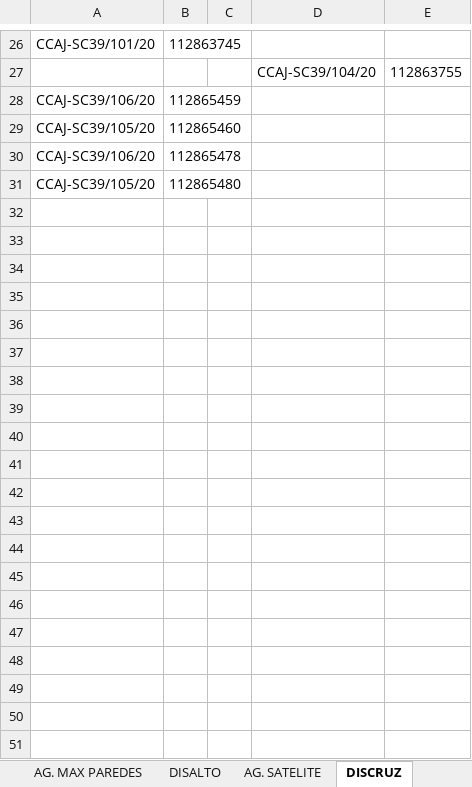
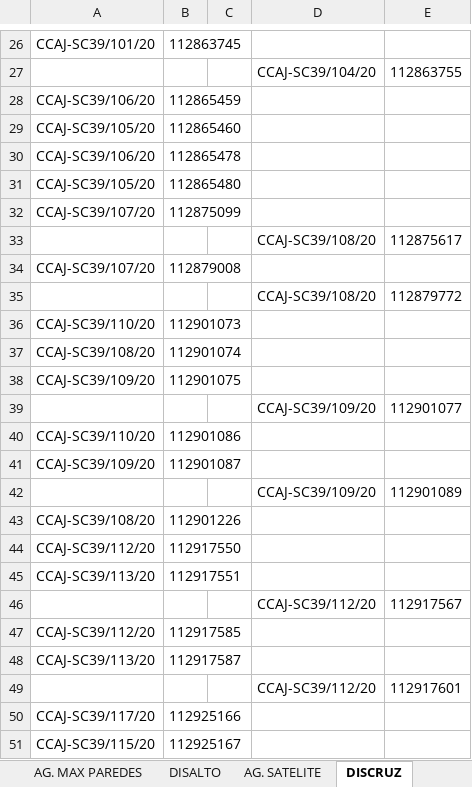
Before and after one commit to cristhiaml95/Traslado-de-tesoreria-B5, an Excel workbook: Migraciones/ASIG-NDOC.xlsx, sheet DISCRUZ, drawn as a sheet; only a part is shown, gaps mark what is left out; values as stored, in another font and other column widths than the file's, no borders; charts and pictures not drawn; the diff covers the shown part only; the diff names each change by its address in the sheet, - before the commit and + after, or states it on an @@ line.

```diff
--- a/Migraciones/ASIG-NDOC.xlsx (sheet DISCRUZ)
+++ b/Migraciones/ASIG-NDOC.xlsx (sheet DISCRUZ)
+row 32: CCAJ-SC39/107/20 | 112875099
+row 33:  |  |  | CCAJ-SC39/108/20 | 112875617
+row 34: CCAJ-SC39/107/20 | 112879008
+row 35:  |  |  | CCAJ-SC39/108/20 | 112879772
+row 36: CCAJ-SC39/110/20 | 112901073
+row 37: CCAJ-SC39/108/20 | 112901074
+row 38: CCAJ-SC39/109/20 | 112901075
+row 39:  |  |  | CCAJ-SC39/109/20 | 112901077
+row 40: CCAJ-SC39/110/20 | 112901086
+row 41: CCAJ-SC39/109/20 | 112901087
+row 42:  |  |  | CCAJ-SC39/109/20 | 112901089
+row 43: CCAJ-SC39/108/20 | 112901226
+row 44: CCAJ-SC39/112/20 | 112917550
+row 45: CCAJ-SC39/113/20 | 112917551
+row 46:  |  |  | CCAJ-SC39/112/20 | 112917567
+row 47: CCAJ-SC39/112/20 | 112917585
+row 48: CCAJ-SC39/113/20 | 112917587
+row 49:  |  |  | CCAJ-SC39/112/20 | 112917601
+row 50: CCAJ-SC39/117/20 | 112925166
+row 51: CCAJ-SC39/115/20 | 112925167
```
Also changed, not shown: 16 added rows elsewhere in this sheet, sheet DISALTO, sheet DISPAZ, sheet COCHABAMBA, sheet TRINIDAD, sheet AG. MURILLO, sheet DISTAR, 19 more sheets, charts or pictures, 3 other files.
